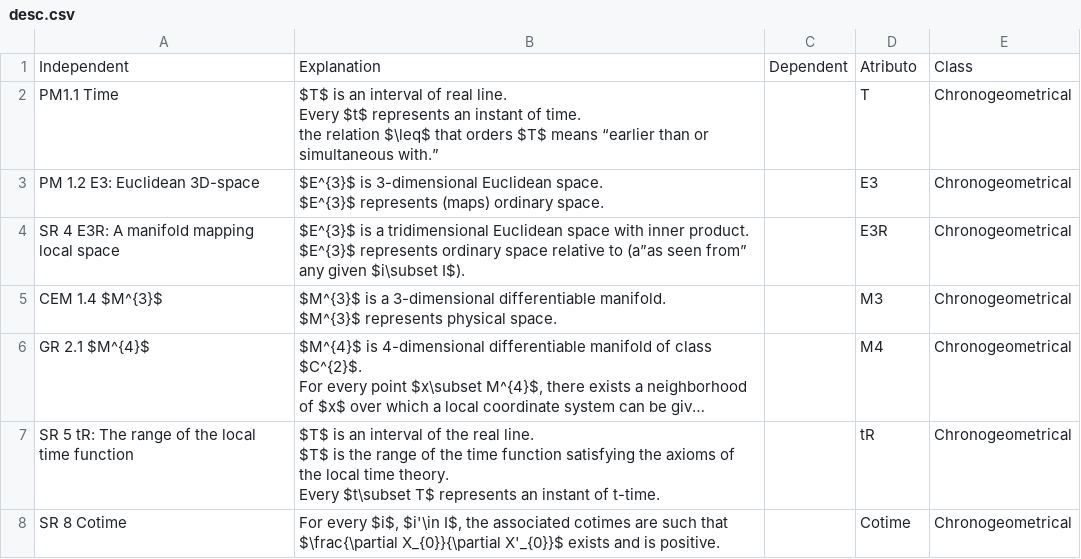
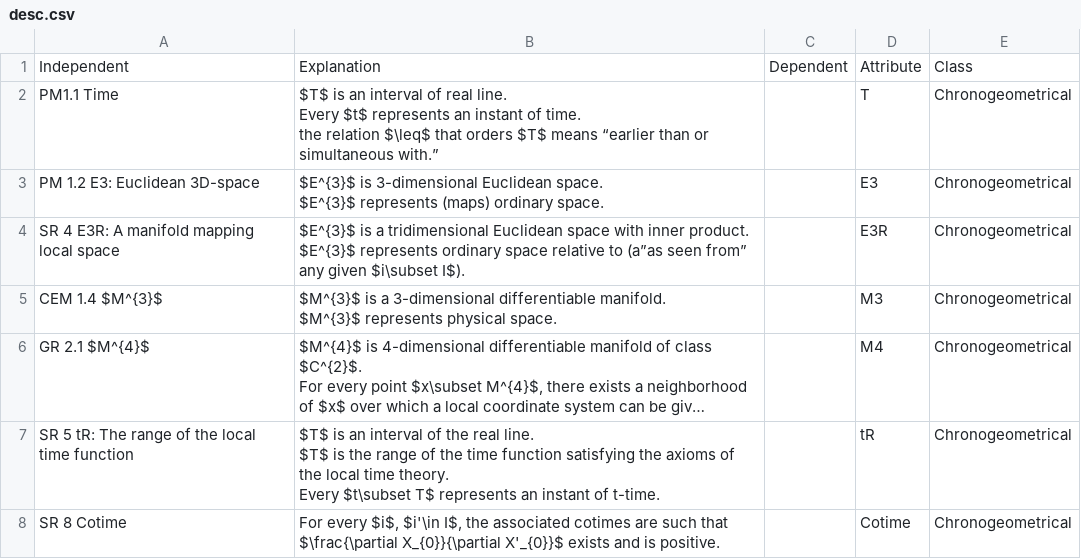
Before and after one commit to pupitetris/Exploratorium, a CSV file: theories/basic/desc.csv, drawn as a sheet; only a part is shown; long unchanged cells end in ….

```diff
--- a/theories/basic/desc.csv
+++ b/theories/basic/desc.csv
@@ -1,2 +1,2 @@
-Independent,Explanation,Dependent,Atributo,Class
+Independent,Explanation,Dependent,Attribute,Class
 PM1.1 Time,"$T$ is an interval of real line.
```
Also changed, not shown: theories/classical/desc.csv, theories/f-R/desc.csv, 6 other files.
